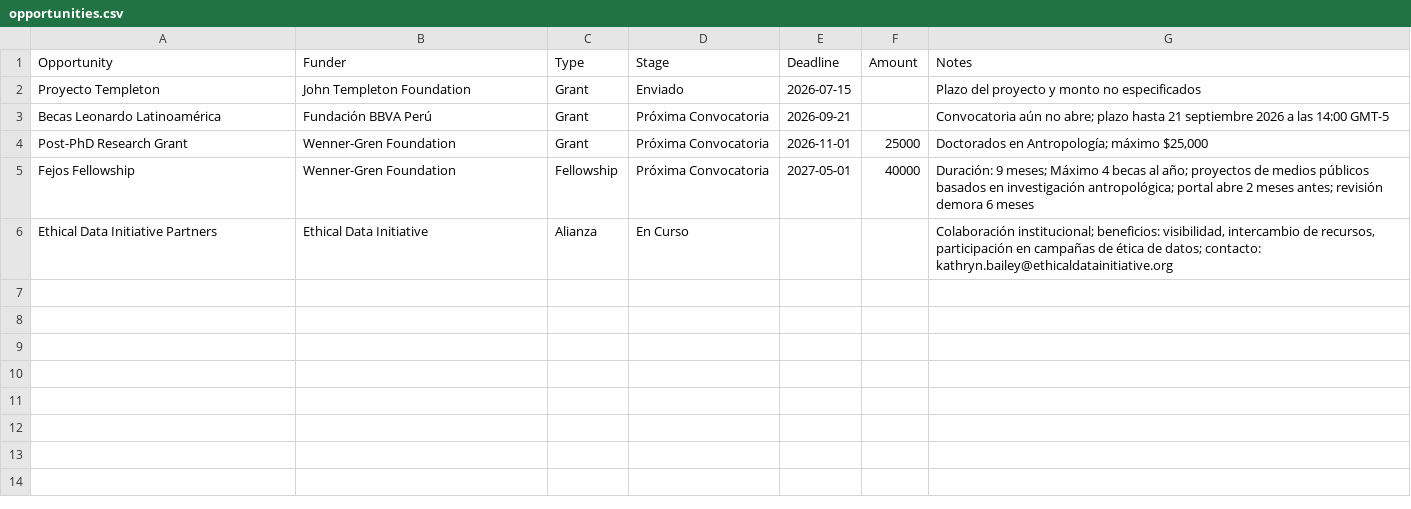
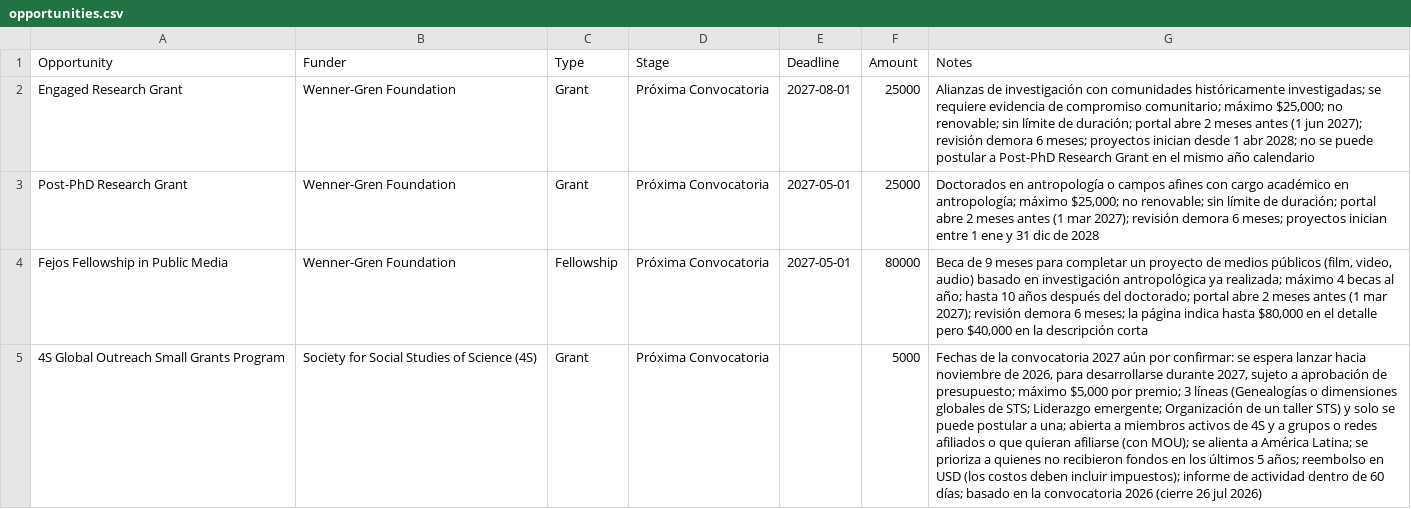
Before and after one commit to szarate88/sextante-dashboard, a CSV file: data/opportunities.csv, drawn as a sheet; removed rows and columns are numbered as before the commit, all else as after; the diff names each change by its address in the sheet, - before the commit and + after, or states it on an @@ line.

```diff
--- a/data/opportunities.csv
+++ b/data/opportunities.csv
-row 2: Proyecto Templeton | John Templeton Foundation | Grant | Enviado | 2026-07-15 |  | Plazo del proyecto y monto no especificados
-row 3: Becas Leonardo Latinoamérica | Fundación BBVA Perú | Grant | Próxima Convocatoria | 2026-09-21 |  | Convocatoria aún no abre; plazo hasta 21 septiembre 2026 a las 14:00 GMT-5
+row 2: Engaged Research Grant | Wenner-Gren Foundation | Grant | Próxima Convocatoria | 2027-08-01 | 25000 | Alianzas de investigación con comunidades históricamente investigadas; se requiere evidencia de compromiso comunitario; máximo $25,000; no renovable; sin límite de duración; portal abre 2 meses antes (1 jun 2027); revisión demora 6 meses; proyectos inician desde 1 abr 2028; no se puede postular a Post-PhD Research Grant en el mismo año calendario
-E3 (Deadline): 2026-11-01
+E3 (Deadline): 2027-05-01
-G3 (Notes): Doctorados en Antropología; máximo $25,000
+G3 (Notes): Doctorados en antropología o campos afines con cargo académico en antropología; máximo $25,000; no renovable; sin límite de duración; portal abre 2 meses antes (1 mar 2027); revisión demora 6 meses; proyectos inician entre 1 ene y 31 dic de 2028
-A4 (Opportunity): Fejos Fellowship
+A4 (Opportunity): Fejos Fellowship in Public Media
-F4 (Amount): 40000
+F4 (Amount): 80000
-G4 (Notes): Duración: 9 meses; Máximo 4 becas al año; proyectos de medios públicos basados en investigación antropológica; portal abre 2 meses antes; revisión demora 6 meses
+G4 (Notes): Beca de 9 meses para completar un proyecto de medios públicos (film, video, audio) basado en investigación antropológica ya realizada; máximo 4 becas al año; hasta 10 años después del doctorado; portal abre 2 meses antes (1 mar 2027); revisión demora 6 meses; la página indica hasta $80,000 en el detalle pero $40,000 en la descripción corta
-row 6: Ethical Data Initiative Partners | Ethical Data Initiative | Alianza | En Curso |  |  | Colaboración institucional; beneficios: visibilidad, intercambio de recursos, participación en campañas de ética de datos; contacto: kathryn.bailey@ethicaldatainitiative.org
+row 5: 4S Global Outreach Small Grants Program | Society for Social Studies of Science (4S) | Grant | Próxima Convocatoria |  | 5000 | Fechas de la convocatoria 2027 aún por confirmar: se espera lanzar hacia noviembre de 2026, para desarrollarse durante 2027, sujeto a aprobación de presupuesto; máximo $5,000 por premio; 3 líneas (Genealogías o dimensiones globales de STS; Liderazgo emergente; Organización de un taller STS) y solo se puede postular a una; abierta a miembros activos de 4S y a grupos o redes afiliados o que quieran afiliarse (con MOU); se alienta a América Latina; se prioriza a quienes no recibieron fondos en los últimos 5 años; reembolso en USD (los costos deben incluir impuestos); informe de actividad dentro de 60 días; basado en la convocatoria 2026 (cierre 26 jul 2026)
```
Also changed, not shown: data/projects.csv, 1 other file.
